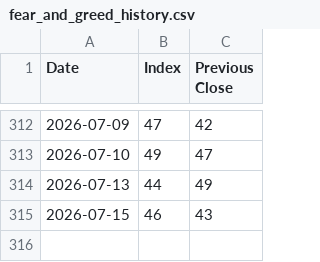
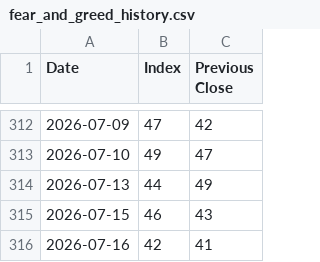
Before and after one commit to yannickmellow/us-dm-scanner, a CSV file: fear_and_greed_history.csv, drawn as a sheet; only a part is shown, gaps mark what is left out; the diff names each change by its address in the sheet, - before the commit and + after, or states it on an @@ line.

```diff
--- a/fear_and_greed_history.csv
+++ b/fear_and_greed_history.csv
+row 316: 2026-07-16 | 42 | 41
```
Also changed, not shown: 3 other files.
